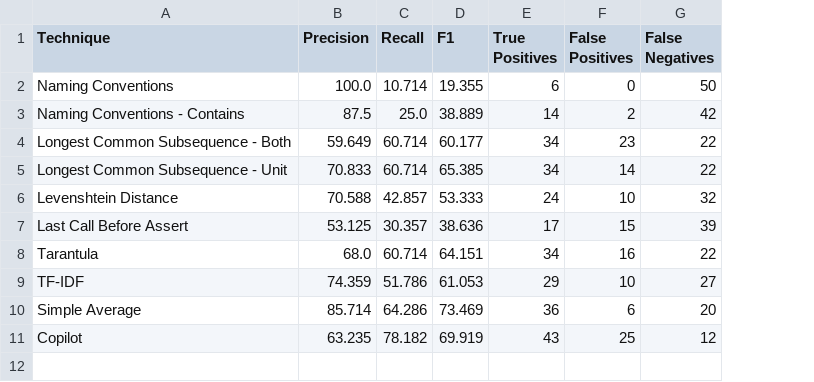
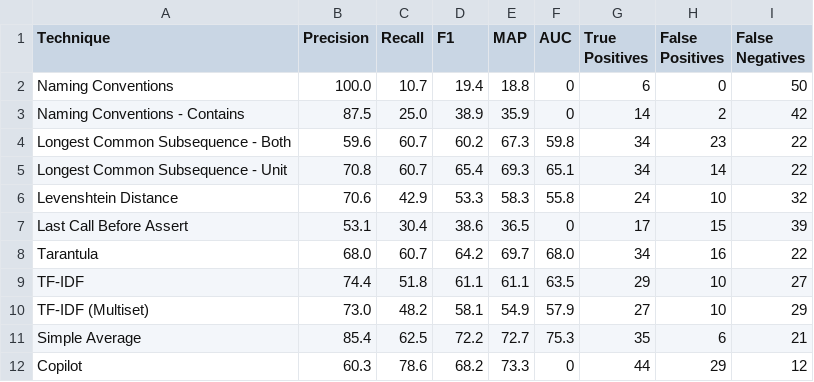
Before and after one commit to jasonho2582001/comp0138-pytctracer, a CSV file: analysis/chartify/function/chartify_predictions_results.csv, drawn as a sheet; addresses are those after the commit; the diff names each change by its address in the sheet, - before the commit and + after, or states it on an @@ line.

```diff
--- a/analysis/chartify/function/chartify_predictions_results.csv
+++ b/analysis/chartify/function/chartify_predictions_results.csv
+column E (MAP), rows 2-9: 18.8 | 35.9 | 67.3 | 69.3 | 58.3 | 36.5 | 69.7 | 61.1; rows 11-12: 72.7 | 73.3
+column F (AUC), rows 2-9: 0 | 0 | 59.8 | 65.1 | 55.8 | 0 | 68.0 | 63.5; rows 11-12: 75.3 | 0
-C2 (Recall): 10.714
+C2 (Recall): 10.7
-D2 (F1): 19.355
+D2 (F1): 19.4
-D3 (F1): 38.889
+D3 (F1): 38.9
-B4 (Precision): 59.649
+B4 (Precision): 59.6
-C4:C5 (Recall): 60.714
+C4:C5 (Recall): 60.7
-D4 (F1): 60.177
+D4 (F1): 60.2
-B5 (Precision): 70.833
+B5 (Precision): 70.8
-D5 (F1): 65.385
+D5 (F1): 65.4
-B6 (Precision): 70.588
+B6 (Precision): 70.6
-C6 (Recall): 42.857
+C6 (Recall): 42.9
-D6 (F1): 53.333
+D6 (F1): 53.3
-B7 (Precision): 53.125
+B7 (Precision): 53.1
-C7 (Recall): 30.357
+C7 (Recall): 30.4
-D7 (F1): 38.636
+D7 (F1): 38.6
-C8 (Recall): 60.714
+C8 (Recall): 60.7
-D8 (F1): 64.151
+D8 (F1): 64.2
-B9 (Precision): 74.359
+B9 (Precision): 74.4
-C9 (Recall): 51.786
+C9 (Recall): 51.8
-D9 (F1): 61.053
+D9 (F1): 61.1
+row 10: TF-IDF (Multiset) | 73.0 | 48.2 | 58.1 | 54.9 | 57.9 | 27 | 10 | 29
-B11 (Precision): 85.714
+B11 (Precision): 85.4
-C11 (Recall): 64.286
+C11 (Recall): 62.5
-D11 (F1): 73.469
+D11 (F1): 72.2
-G11 (True Positives): 36
+G11 (True Positives): 35
-I11 (False Negatives): 20
+I11 (False Negatives): 21
-B12 (Precision): 63.235
+B12 (Precision): 60.3
-C12 (Recall): 78.182
+C12 (Recall): 78.6
-D12 (F1): 69.919
+D12 (F1): 68.2
-G12 (True Positives): 43
+G12 (True Positives): 44
-H12 (False Positives): 25
+H12 (False Positives): 29
```
Also changed, not shown: analysis/arrow/class/arrow_predictions_class_results.csv, analysis/arrow/function/arrow_predictions_results.csv, 29 other files.
